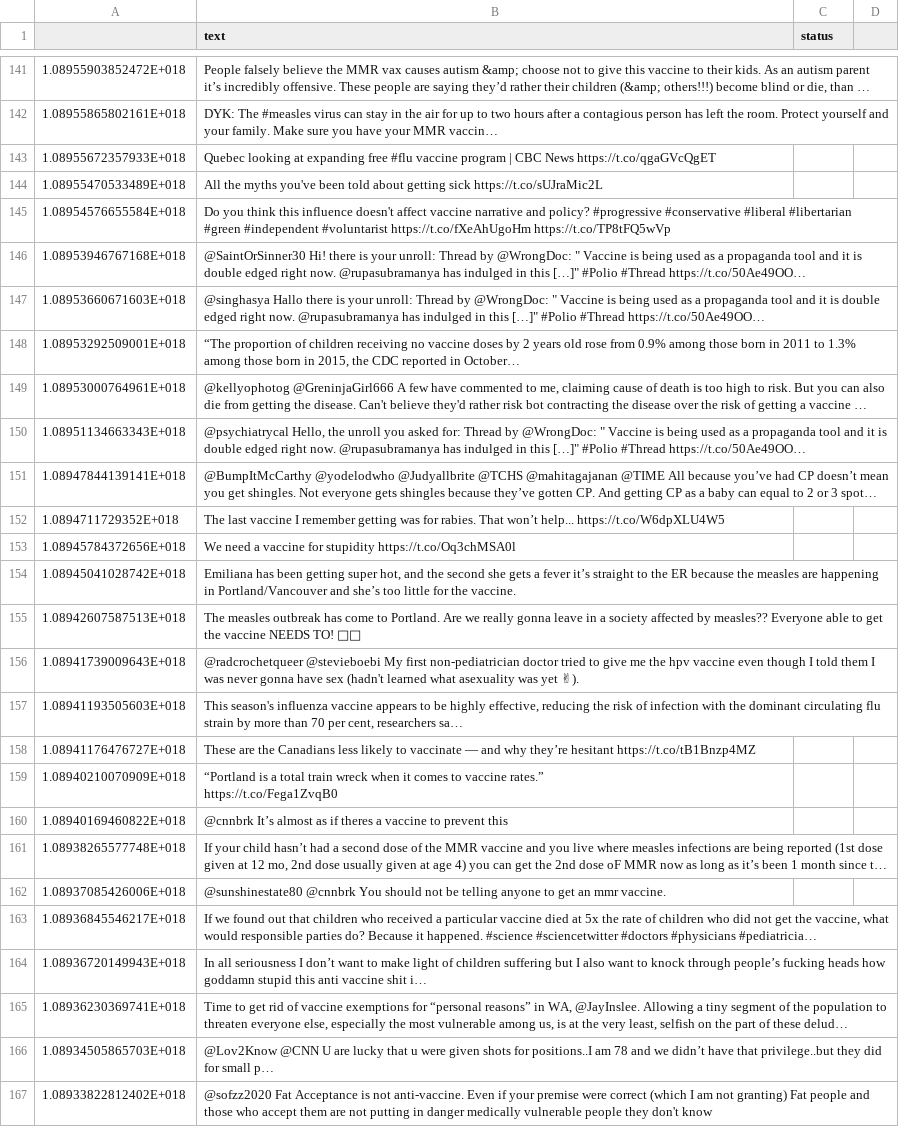
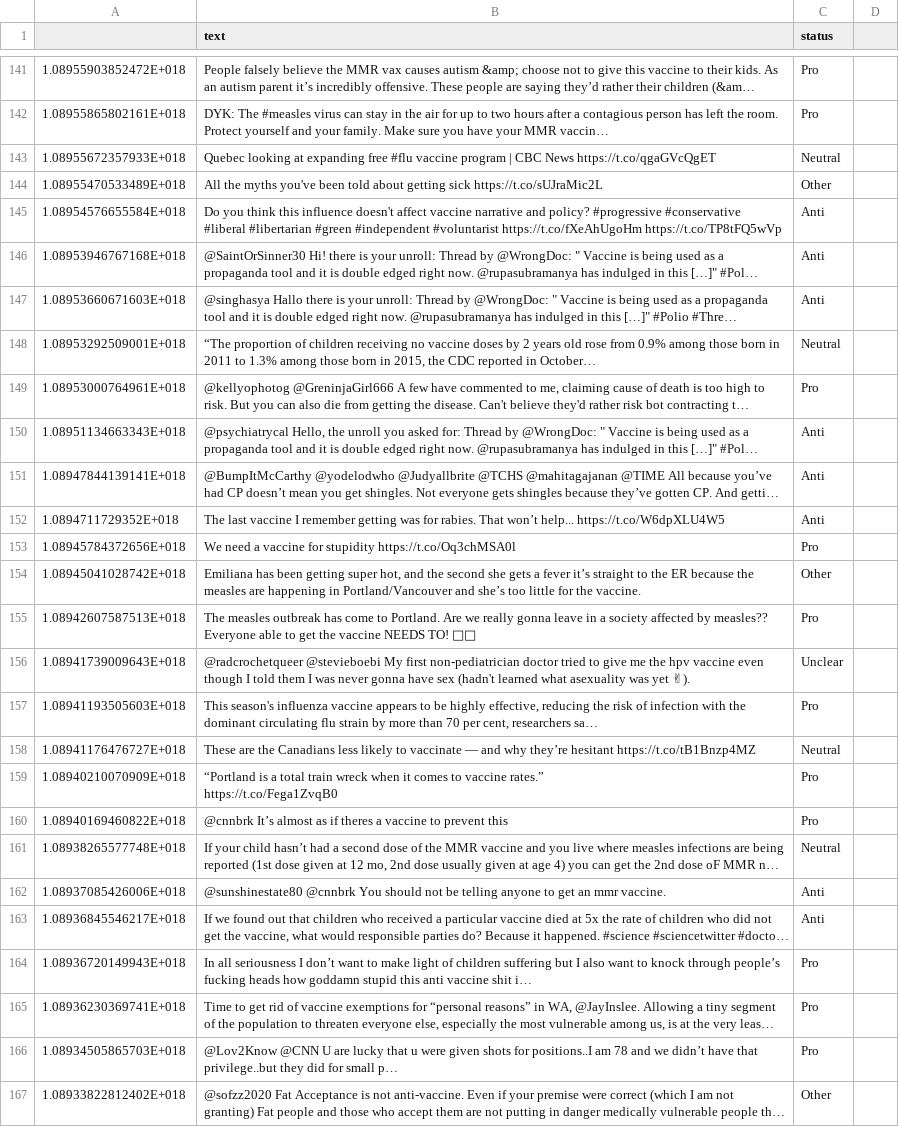
Before and after one commit to verascity/data-analysis, a CSV file: vaxx-happens/vaccine_df_01312019.csv, drawn as a sheet; only a part is shown, gaps mark what is left out; long unchanged cells end in …; the diff covers the shown part only; the diff names each change by its address in the sheet, - before the commit and + after, or states it on an @@ line.

```diff
--- a/vaxx-happens/vaccine_df_01312019.csv
+++ b/vaxx-happens/vaccine_df_01312019.csv
-C141:C142 (status): (empty)
+C141:C142 (status): Pro
-C143 (status): (empty)
+C143 (status): Neutral
-C144 (status): (empty)
+C144 (status): Other
-C145:C147 (status): (empty)
+C145:C147 (status): Anti
-C148 (status): (empty)
+C148 (status): Neutral
-C149 (status): (empty)
+C149 (status): Pro
-C150:C152 (status): (empty)
+C150:C152 (status): Anti
-C153 (status): (empty)
+C153 (status): Pro
-C154 (status): (empty)
+C154 (status): Other
-C155 (status): (empty)
+C155 (status): Pro
-C156 (status): (empty)
+C156 (status): Unclear
-C157 (status): (empty)
+C157 (status): Pro
-C158 (status): (empty)
+C158 (status): Neutral
-C159:C160 (status): (empty)
+C159:C160 (status): Pro
-C161 (status): (empty)
+C161 (status): Neutral
-C162:C163 (status): (empty)
+C162:C163 (status): Anti
-C164:C166 (status): (empty)
+C164:C166 (status): Pro
-C167 (status): (empty)
+C167 (status): Other
```
Also changed, not shown: 117 edited cells elsewhere in this file.
